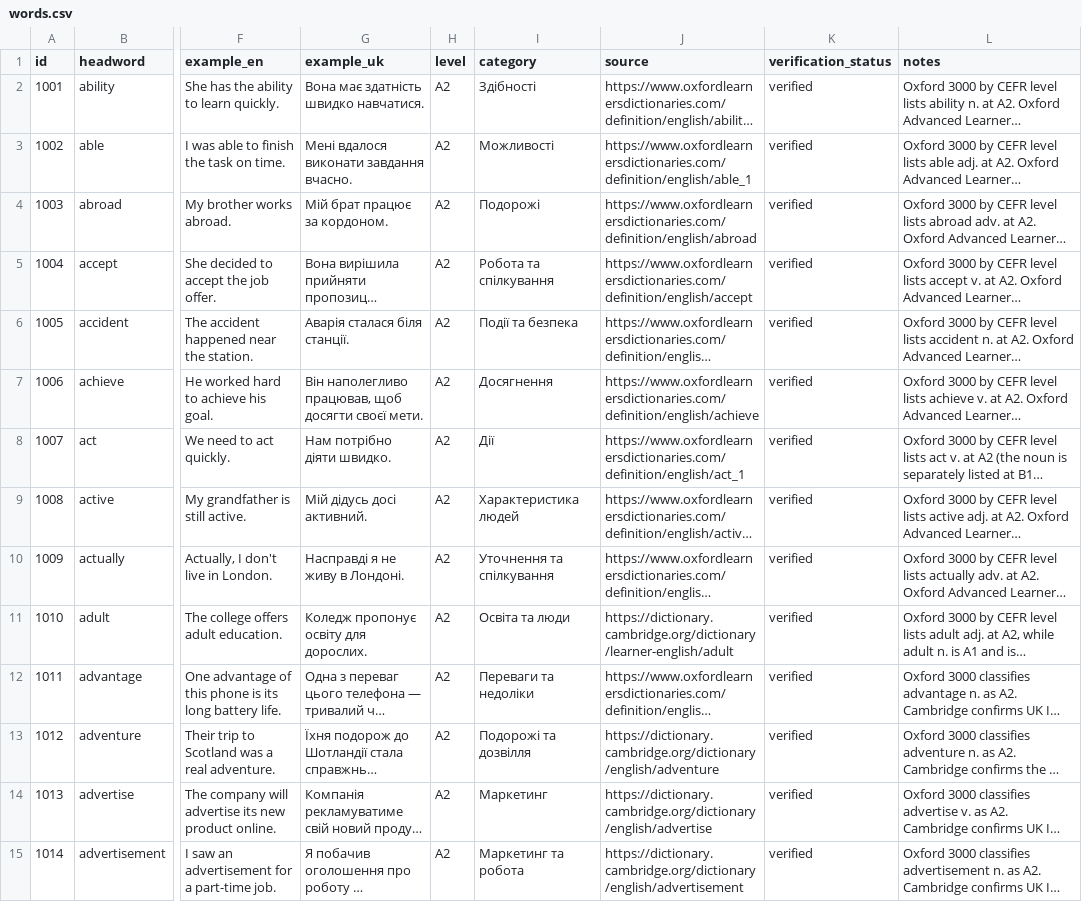
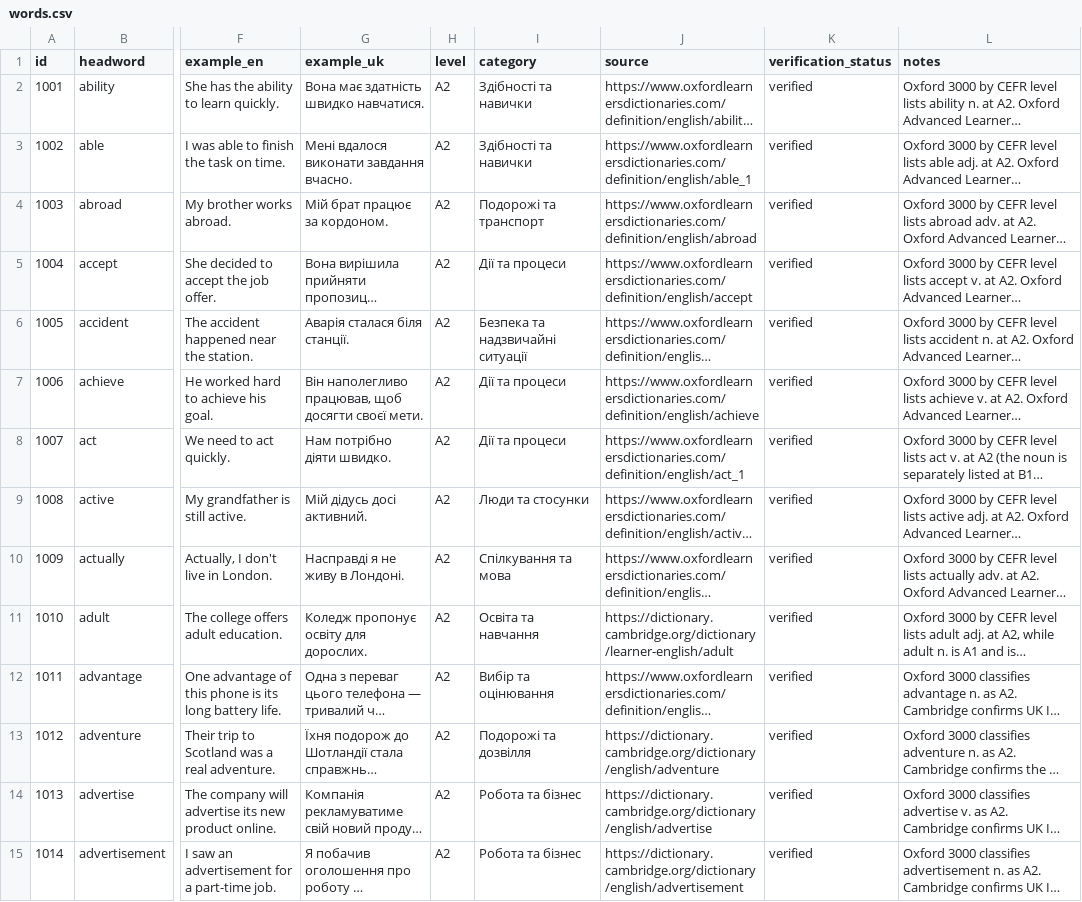
Before and after one commit to kiinoshkaaa/english-ukrainian-dictionary, a CSV file: data/a2/words.csv, drawn as a sheet; only a part is shown, gaps mark what is left out; long unchanged cells end in …; the diff covers the shown part only; the diff names each change by its address in the sheet, - before the commit and + after, or states it on an @@ line.

Commit message:
Consolidate first A2 category labels into consistent taxonomy

```diff
--- a/data/a2/words.csv
+++ b/data/a2/words.csv
-I2 (category): Здібності
+I2 (category): Здібності та навички
-I3 (category): Можливості
+I3 (category): Здібності та навички
-I4 (category): Подорожі
+I4 (category): Подорожі та транспорт
-I5 (category): Робота та спілкування
+I5 (category): Дії та процеси
-I6 (category): Події та безпека
+I6 (category): Безпека та надзвичайні ситуації
-I7 (category): Досягнення
+I7 (category): Дії та процеси
-I8 (category): Дії
+I8 (category): Дії та процеси
-I9 (category): Характеристика людей
+I9 (category): Люди та стосунки
-I10 (category): Уточнення та спілкування
+I10 (category): Спілкування та мова
-I11 (category): Освіта та люди
+I11 (category): Освіта та навчання
-I12 (category): Переваги та недоліки
+I12 (category): Вибір та оцінювання
-I14 (category): Маркетинг
+I14 (category): Робота та бізнес
-I15 (category): Маркетинг та робота
+I15 (category): Робота та бізнес
```
Also changed, not shown: 25 edited cells elsewhere in this file.
